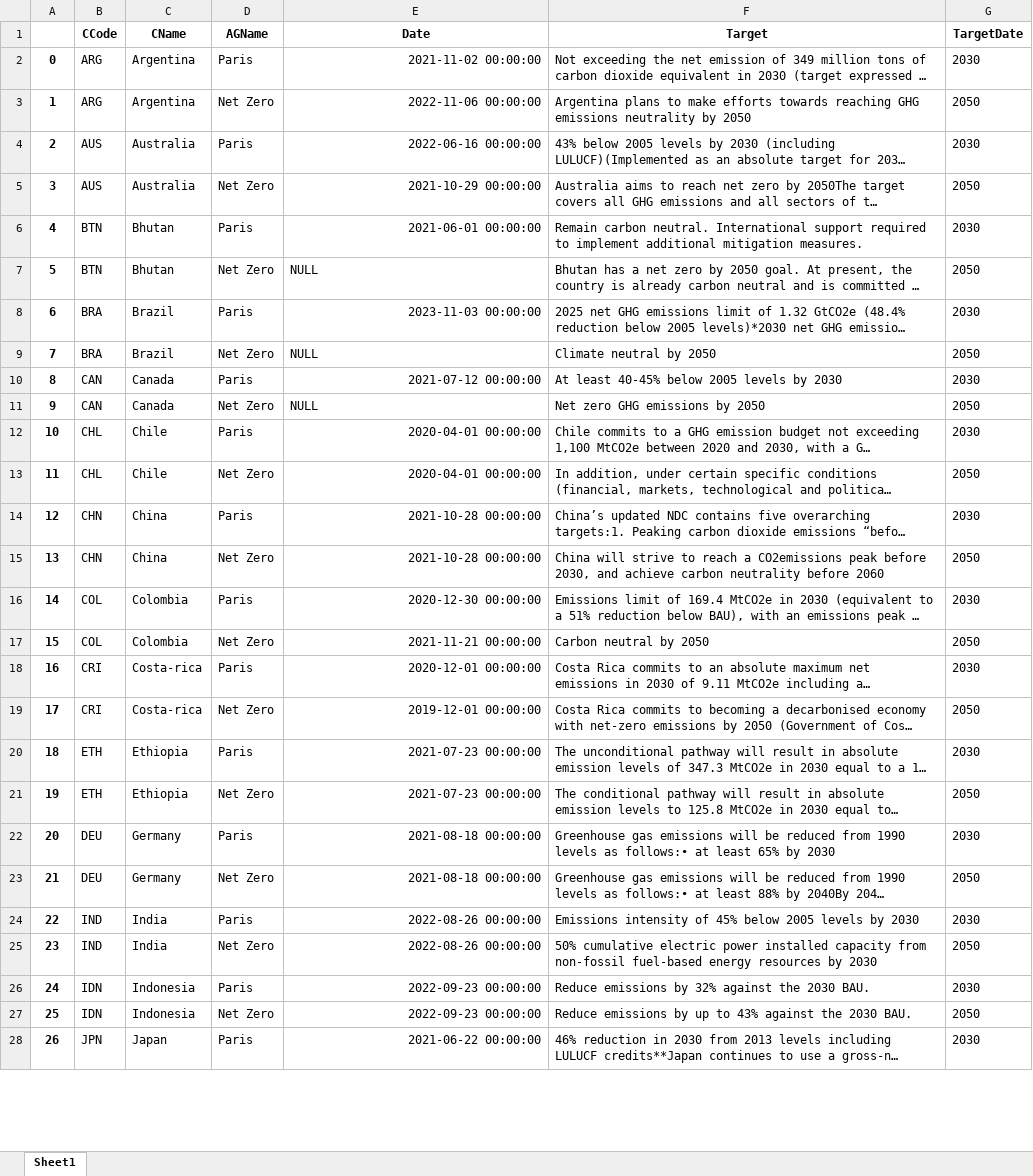
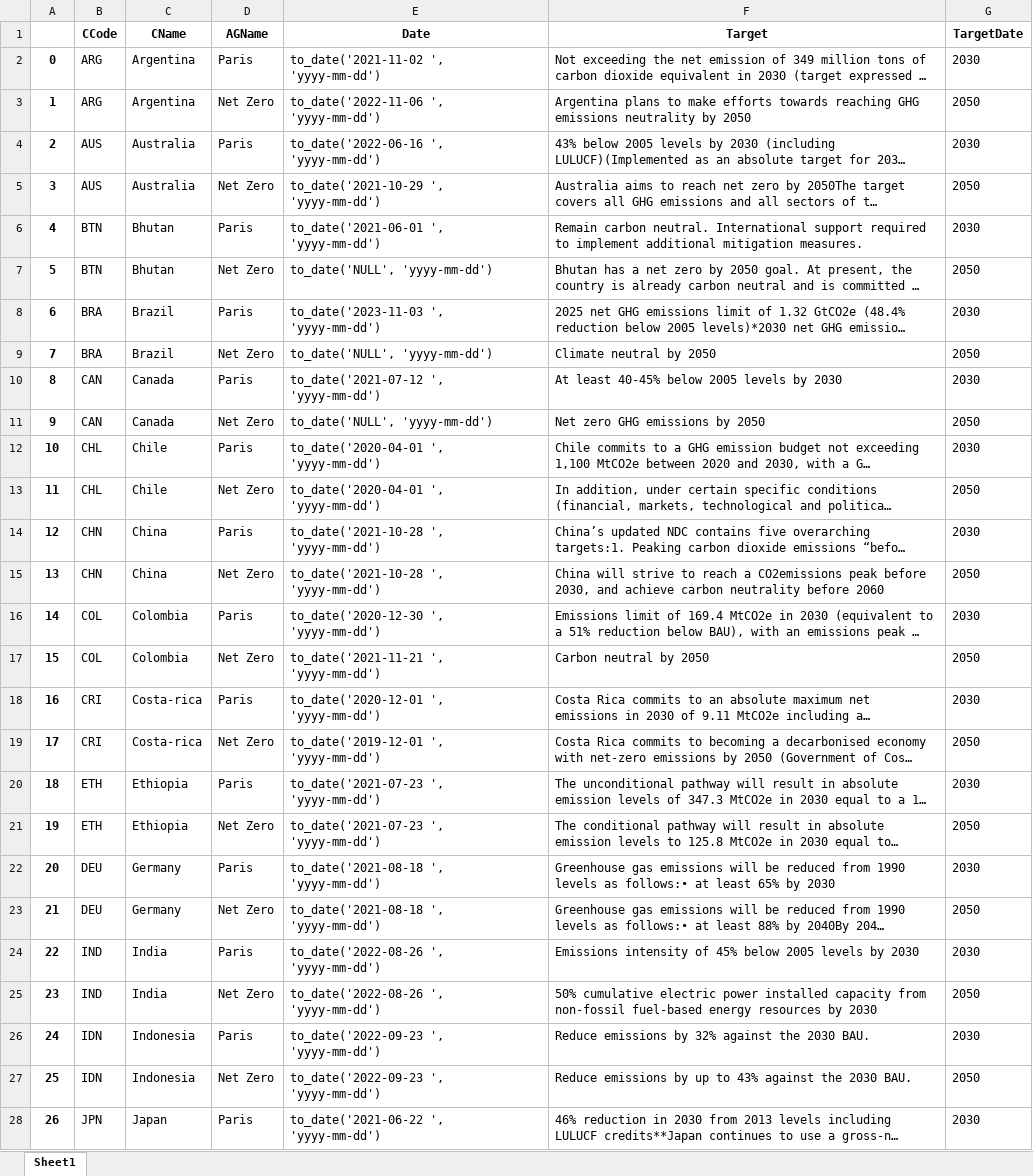
Before and after one commit to jkprabu/CPSC-368-Project, an Excel workbook: ClimateAgreement_Data_RAW.xlsx, sheet Sheet1, drawn as a sheet; only a part is shown; long unchanged cells end in …; values as stored, in another font and other column widths than the file's, no borders; the diff covers the shown part only; the diff names each change by its address in the sheet, - before the commit and + after, or states it on an @@ line.

```diff
--- a/ClimateAgreement_Data_RAW.xlsx (sheet Sheet1)
+++ b/ClimateAgreement_Data_RAW.xlsx (sheet Sheet1)
-E2 (Date): 2021-11-02 00:00:00
+E2 (Date): to_date('2021-11-02 ', 'yyyy-mm-dd')
-E3 (Date): 2022-11-06 00:00:00
+E3 (Date): to_date('2022-11-06 ', 'yyyy-mm-dd')
-E4 (Date): 2022-06-16 00:00:00
+E4 (Date): to_date('2022-06-16 ', 'yyyy-mm-dd')
-E5 (Date): 2021-10-29 00:00:00
+E5 (Date): to_date('2021-10-29 ', 'yyyy-mm-dd')
-E6 (Date): 2021-06-01 00:00:00
+E6 (Date): to_date('2021-06-01 ', 'yyyy-mm-dd')
-E7 (Date): NULL
+E7 (Date): to_date('NULL', 'yyyy-mm-dd')
-E8 (Date): 2023-11-03 00:00:00
+E8 (Date): to_date('2023-11-03 ', 'yyyy-mm-dd')
-E9 (Date): NULL
+E9 (Date): to_date('NULL', 'yyyy-mm-dd')
-E10 (Date): 2021-07-12 00:00:00
+E10 (Date): to_date('2021-07-12 ', 'yyyy-mm-dd')
-E11 (Date): NULL
+E11 (Date): to_date('NULL', 'yyyy-mm-dd')
-E12:E13 (Date): 2020-04-01 00:00:00
+E12:E13 (Date): to_date('2020-04-01 ', 'yyyy-mm-dd')
-E14:E15 (Date): 2021-10-28 00:00:00
+E14:E15 (Date): to_date('2021-10-28 ', 'yyyy-mm-dd')
-E16 (Date): 2020-12-30 00:00:00
+E16 (Date): to_date('2020-12-30 ', 'yyyy-mm-dd')
-E17 (Date): 2021-11-21 00:00:00
+E17 (Date): to_date('2021-11-21 ', 'yyyy-mm-dd')
-E18 (Date): 2020-12-01 00:00:00
+E18 (Date): to_date('2020-12-01 ', 'yyyy-mm-dd')
-E19 (Date): 2019-12-01 00:00:00
+E19 (Date): to_date('2019-12-01 ', 'yyyy-mm-dd')
-E20:E21 (Date): 2021-07-23 00:00:00
+E20:E21 (Date): to_date('2021-07-23 ', 'yyyy-mm-dd')
-E22:E23 (Date): 2021-08-18 00:00:00
+E22:E23 (Date): to_date('2021-08-18 ', 'yyyy-mm-dd')
-E24:E25 (Date): 2022-08-26 00:00:00
+E24:E25 (Date): to_date('2022-08-26 ', 'yyyy-mm-dd')
-E26:E27 (Date): 2022-09-23 00:00:00
+E26:E27 (Date): to_date('2022-09-23 ', 'yyyy-mm-dd')
-E28 (Date): 2021-06-22 00:00:00
+E28 (Date): to_date('2021-06-22 ', 'yyyy-mm-dd')
```
Also changed, not shown: 29 edited cells elsewhere in this sheet, ClimateAgreement_Data_SQL.xlsx, Climate_Data_RAW.xlsx, 8 other files.
